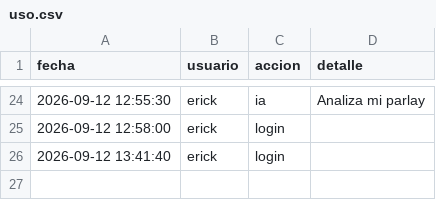
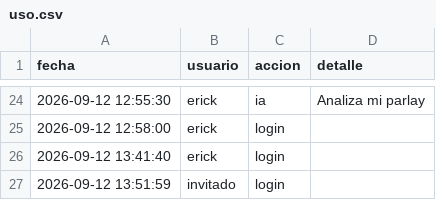
Before and after one commit to Erixfer98/laliga-modelo, a CSV file: uso.csv, drawn as a sheet; only a part is shown, gaps mark what is left out.

Commit message:
uso: invitado login

```diff
--- a/uso.csv
+++ b/uso.csv
@@ -26 +26,2 @@ fecha,usuario,accion,detalle
 2026-09-12 13:41:40,erick,login,
+2026-09-12 13:51:59,invitado,login,
```
